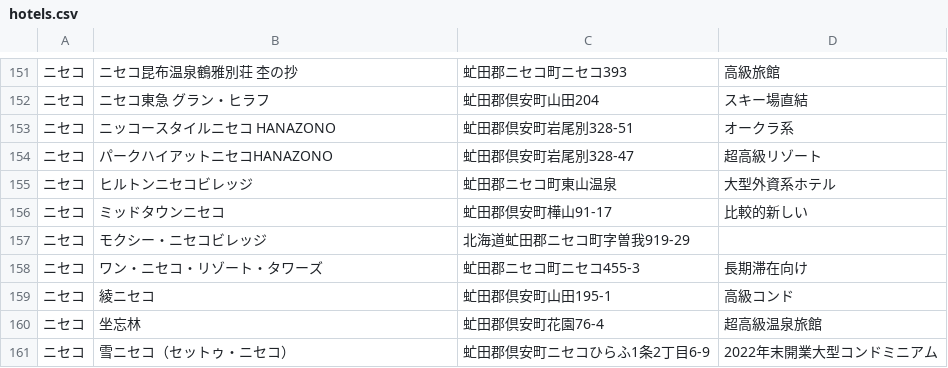
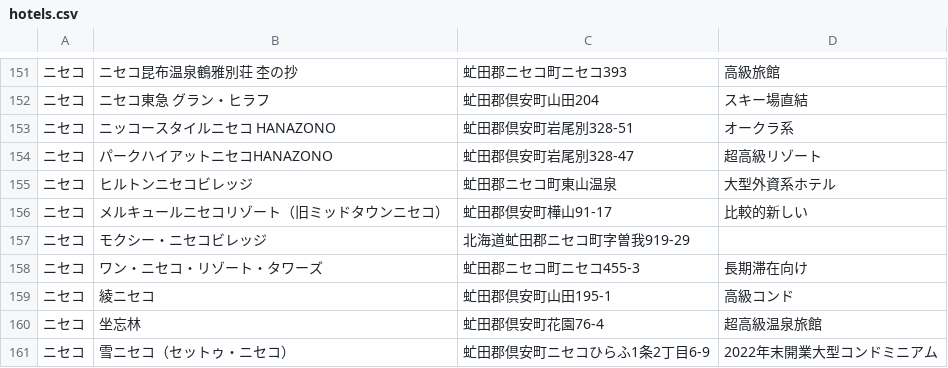
Before and after one commit to mjmu-web/sapporo_hotel_list, a CSV file: data/hotels.csv, drawn as a sheet; only a part is shown, gaps mark what is left out; the diff names each change by its address in the sheet, - before the commit and + after, or states it on an @@ line.

Commit message:
Update hotel from admin panel

```diff
--- a/data/hotels.csv
+++ b/data/hotels.csv
-B156: ミッドタウンニセコ
+B156: メルキュールニセコリゾート（旧ミッドタウンニセコ）
```
